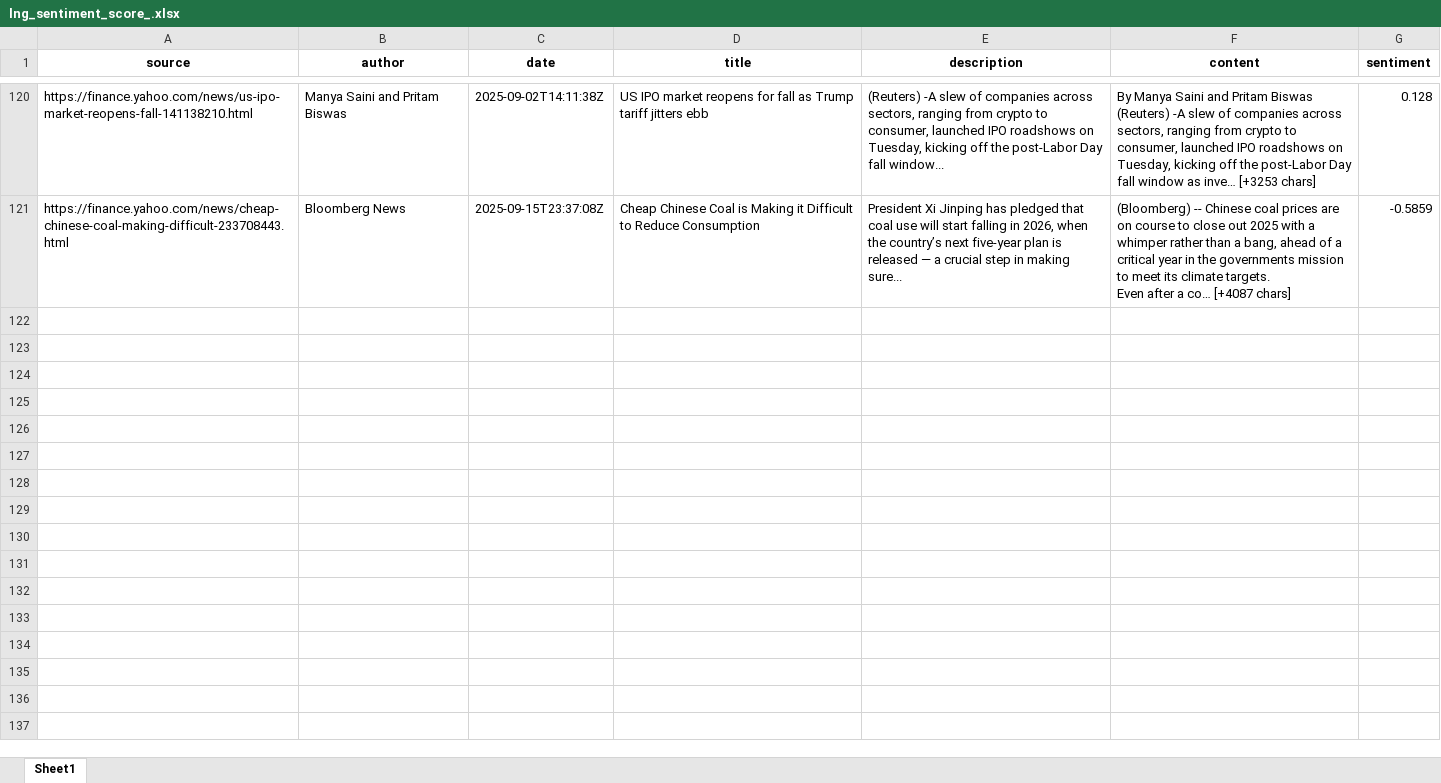
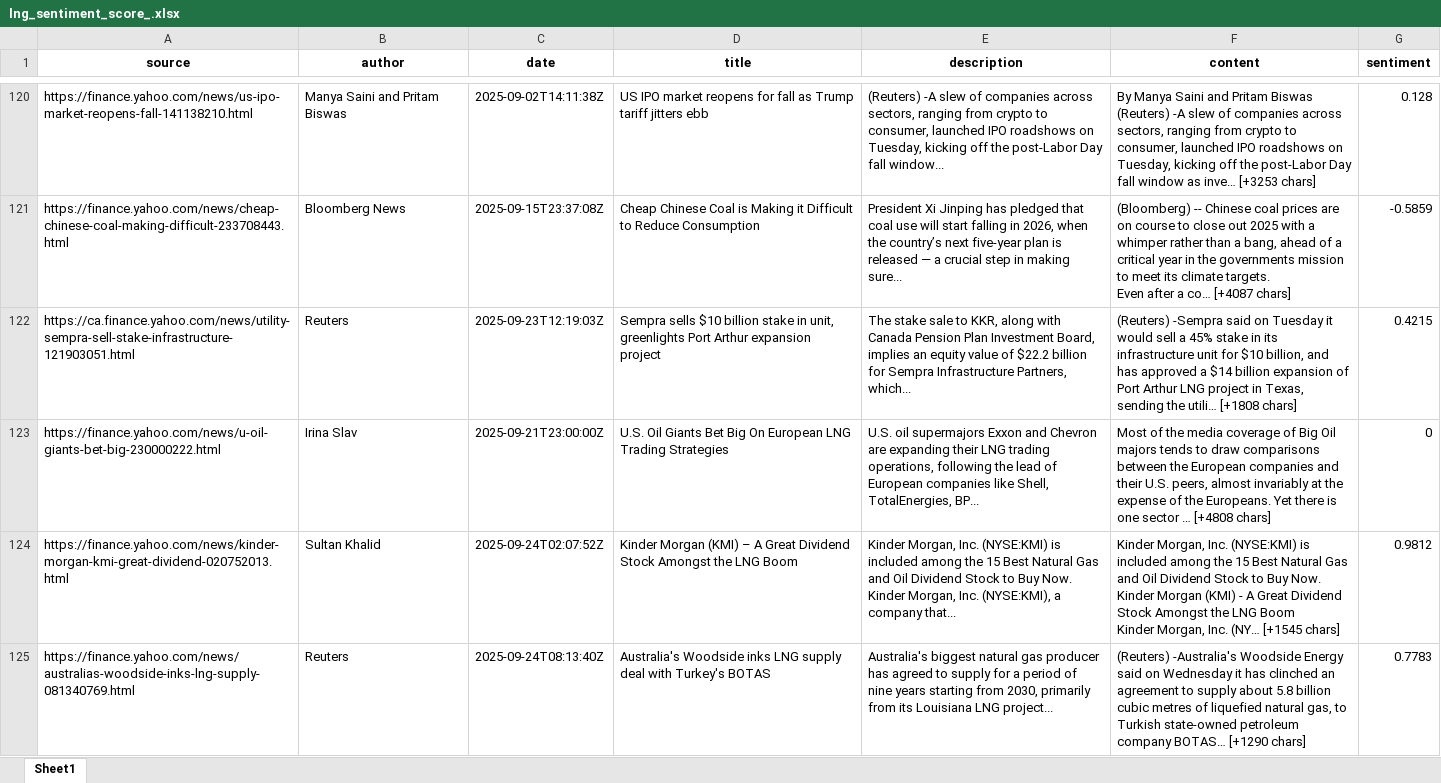
Before and after one commit to karahanOS/Energy-Commodities-Anaylsis, an Excel workbook: data/lng_sentiment_score_.xlsx, sheet Sheet1, drawn as a sheet; only a part is shown, gaps mark what is left out; values as stored, in another font and other column widths than the file's, no borders; ↵ is a line break in a cell; the diff covers the shown part only; the diff names each change by its address in the sheet, - before the commit and + after, or states it on an @@ line.

Commit message:
data refresh

```diff
--- a/data/lng_sentiment_score_.xlsx (sheet Sheet1)
+++ b/data/lng_sentiment_score_.xlsx (sheet Sheet1)
+row 122: https://ca.finance.yahoo.com/news/utility-sempra-sell-stake-infrastructure-121903051.html | Reuters | 2025-09-23T12:19:03Z | Sempra sells $10 billion stake in unit, greenlights Port Arthur expansion project | The stake sale to KKR, along with Canada Pension Plan Investment Board, implies an equity value of $22.2 billion for Sempra Infrastructure Partners, which... | (Reuters) -Sempra said on Tuesday it would sell a 45% stake in its infrastructure unit for $10 billion, and has approved a $14 billion expansion of Port Arthur LNG project in Texas, sending the utili… [+1808 chars] | 0.4215
+row 123: https://finance.yahoo.com/news/u-oil-giants-bet-big-230000222.html | Irina Slav | 2025-09-21T23:00:00Z | U.S. Oil Giants Bet Big On European LNG Trading Strategies | U.S. oil supermajors Exxon and Chevron are expanding their LNG trading operations, following the lead of European companies like Shell, TotalEnergies, BP... | Most of the media coverage of Big Oil majors tends to draw comparisons between the European companies and their U.S. peers, almost invariably at the expense of the Europeans. Yet there is one sector … [+4808 chars] | 0
+row 124: https://finance.yahoo.com/news/kinder-morgan-kmi-great-dividend-020752013.html | Sultan Khalid | 2025-09-24T02:07:52Z | Kinder Morgan (KMI) – A Great Dividend Stock Amongst the LNG Boom | Kinder Morgan, Inc. (NYSE:KMI) is included among the 15 Best Natural Gas and Oil Dividend Stock to Buy Now. Kinder Morgan, Inc. (NYSE:KMI), a company that... | Kinder Morgan, Inc. (NYSE:KMI) is included among the 15 Best Natural Gas and Oil Dividend Stock to Buy Now. ↵ Kinder Morgan (KMI) - A Great Dividend Stock Amongst the LNG Boom ↵ Kinder Morgan, Inc. (NY… [+1545 chars] | 0.9812
+row 125: https://finance.yahoo.com/news/australias-woodside-inks-lng-supply-081340769.html | Reuters | 2025-09-24T08:13:40Z | Australia's Woodside inks LNG supply deal with Turkey's BOTAS | Australia's biggest natural gas producer has agreed to supply for a period of nine years starting from 2030, primarily from its Louisiana LNG project... | (Reuters) -Australia's Woodside Energy said on Wednesday it has clinched an agreement to supply about 5.8 billion cubic metres of liquefied natural gas, to Turkish state-owned petroleum company BOTAS… [+1290 chars] | 0.7783
```
Also changed, not shown: 12 added rows elsewhere in this sheet, crude_oil_2025.xlsx, data/crude_oil_2025_price.xlsx, 3 other files.
